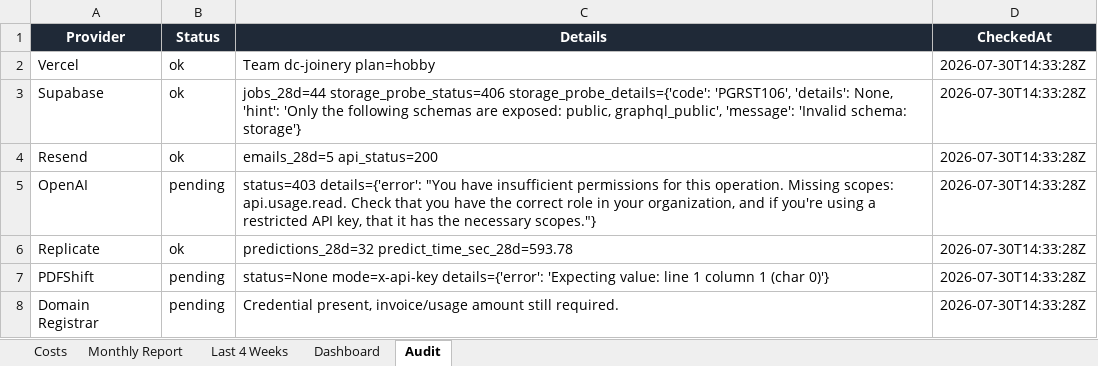
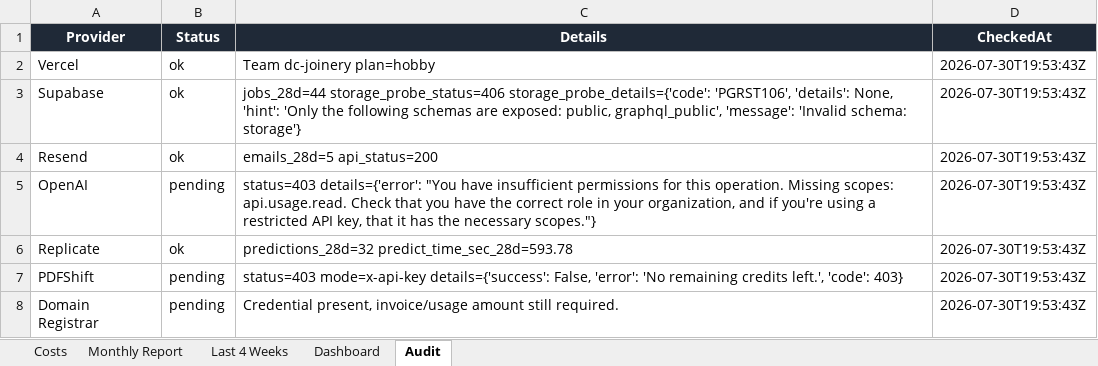
Before and after one commit to widniewski-ux/dc-joinery, an Excel workbook: ops/costs/dcjoineryni-cost-tracker.xlsx, sheet Audit, drawn as a sheet; values as stored, in another font and other column widths than the file's, no borders; the diff names each change by its address in the sheet, - before the commit and + after, or states it on an @@ line.

```diff
--- a/ops/costs/dcjoineryni-cost-tracker.xlsx (sheet Audit)
+++ b/ops/costs/dcjoineryni-cost-tracker.xlsx (sheet Audit)
-D2:D8 (CheckedAt): 2026-07-30T14:33:28Z
+D2:D8 (CheckedAt): 2026-07-30T19:53:43Z
-C7 (Details): status=None mode=x-api-key details={'error': 'Expecting value: line 1 column 1 (char 0)'}
+C7 (Details): status=403 mode=x-api-key details={'success': False, 'error': 'No remaining credits left.', 'code': 403}
```
Also changed, not shown: sheet Costs, 1 other file.
